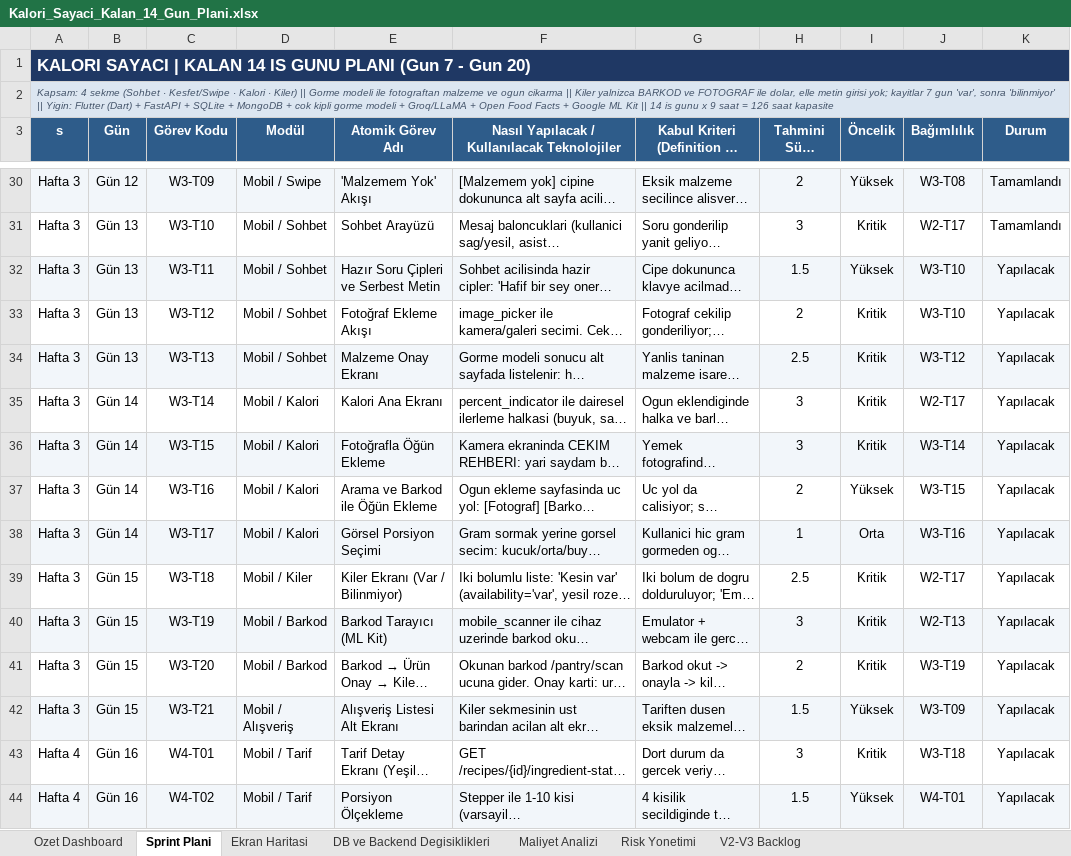
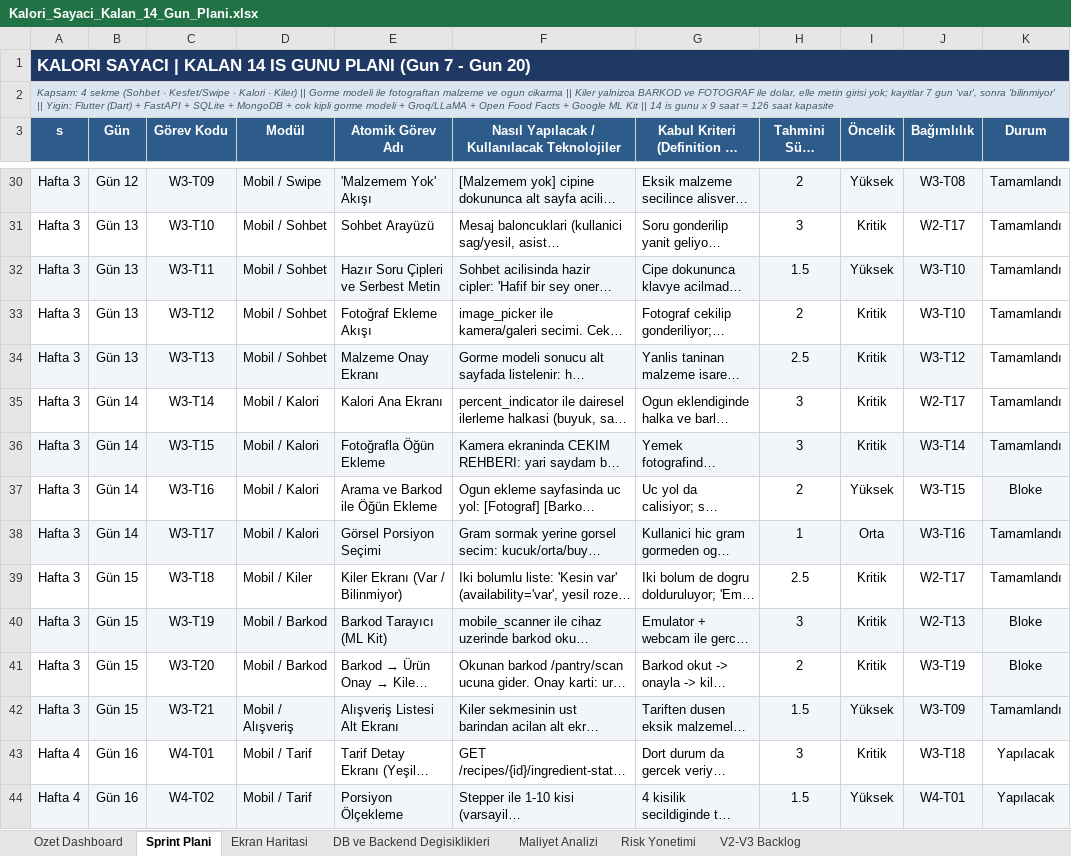
Before and after one commit to ekinkn25/kiler, an Excel workbook: docs/Kalori_Sayaci_Kalan_14_Gun_Plani.xlsx, sheet Sprint Plani, drawn as a sheet; only a part is shown, gaps mark what is left out; long unchanged cells end in …; values as stored, in another font and other column widths than the file's, no borders; conditional formats not drawn; the diff names each change by its address in the sheet, - before the commit and + after, or states it on an @@ line.

```diff
--- a/docs/Kalori_Sayaci_Kalan_14_Gun_Plani.xlsx (sheet Sprint Plani)
+++ b/docs/Kalori_Sayaci_Kalan_14_Gun_Plani.xlsx (sheet Sprint Plani)
-K32:K36 (Durum): Yapılacak
+K32:K36 (Durum): Tamamlandı
-K32 fill: #F2F6FA
+K32 fill: none
-K34 fill: #F2F6FA
+K34 fill: none
-K37 (Durum): Yapılacak
+K37 (Durum): Bloke
-K37 fill: none
+K37 fill: #F2F6FA
-K38:K39 (Durum): Yapılacak
+K38:K39 (Durum): Tamamlandı
-K40:K41 (Durum): Yapılacak
+K40:K41 (Durum): Bloke
-K41 fill: none
+K41 fill: #F2F6FA
-K42 (Durum): Yapılacak
+K42 (Durum): Tamamlandı
```
Also changed, not shown: sheet Ozet Dashboard, 3 other files.
